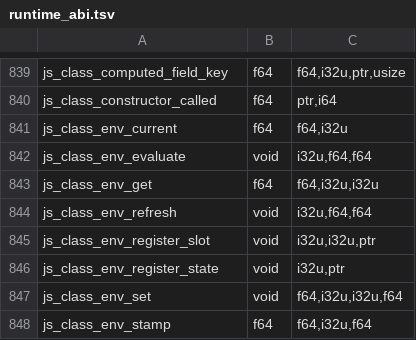
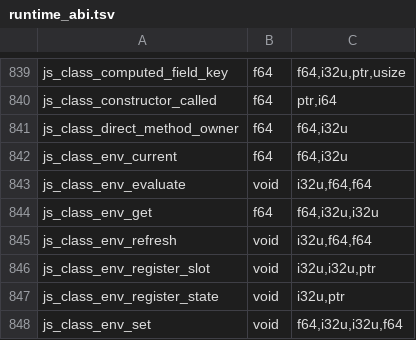
Before and after one commit to PerryTS/perry, a TSV file: crates/perry-codegen/src/wasm32/runtime_abi.tsv, drawn as a sheet; only a part is shown, gaps mark what is left out; the shorter side is filled out with more unchanged rows.

Commit message:
fix(codegen): a direct call runs a fresh class's method in its receiver's evaluation

```diff
--- a/crates/perry-codegen/src/wasm32/runtime_abi.tsv
+++ b/crates/perry-codegen/src/wasm32/runtime_abi.tsv
@@ -840,2 +840,3 @@ js_class_computed_field_key	f64	f64,i32u,ptr,usize
 js_class_constructor_called	f64	ptr,i64
+js_class_direct_method_owner	f64	f64,i32u
 js_class_env_current	f64	f64,i32u
```
Also changed, not shown: 5 other files.
